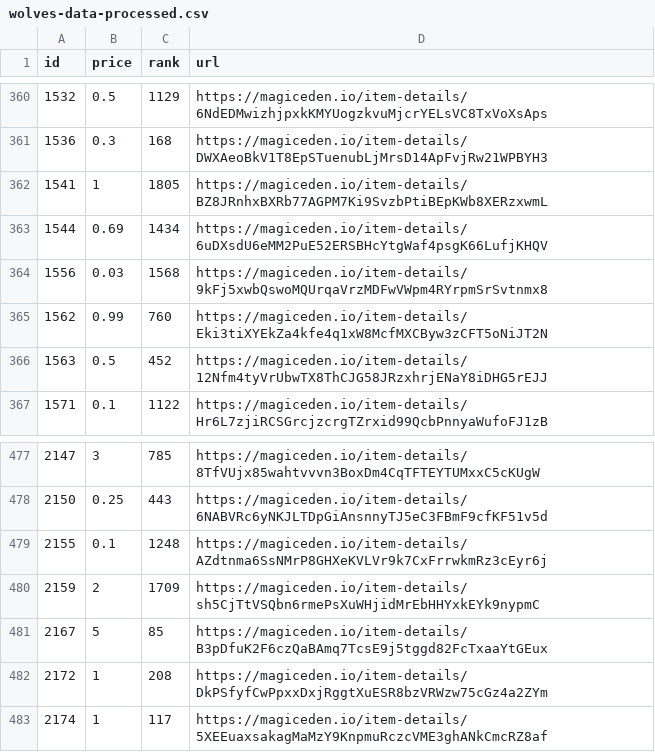
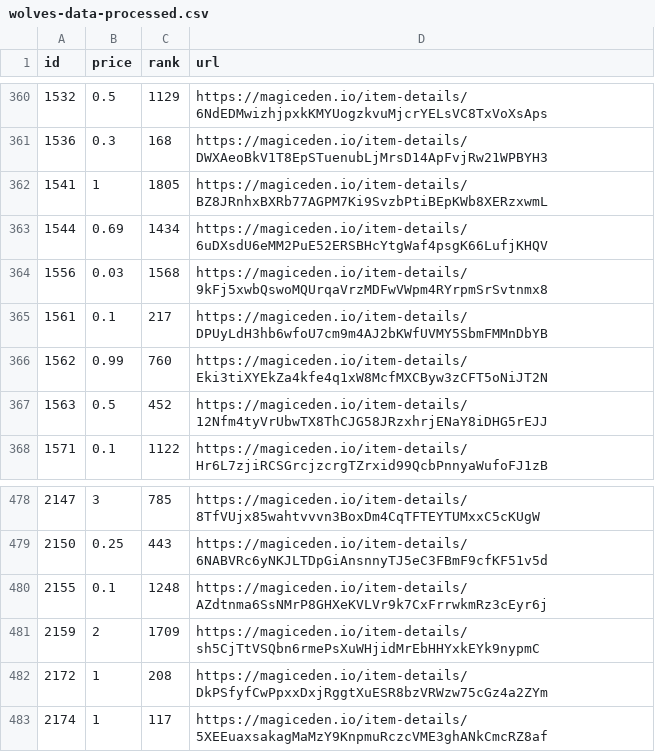
Before and after one commit to braposo/magiceden-wolves-monitor, a CSV file: wolves-data-processed.csv, drawn as a sheet; only a part is shown, gaps mark what is left out.

Commit message:
Flat: latest data (2021-10-30T09:38:52.461Z) {   "date": "2021-10-30T09:38:52.461Z",   "files": [     {       "name": "wolves-data-processed.csv",       "deltaBytes": 3,       "source": "https://api-mainnet.magiceden.io/rpc/getListedNFTsByQuery?q=%7B%22%24match%22%3A%7B%22collectionSymbol%22%3A%22wolves_of_sol_street%22%7D%2C%22%24sort%22%3A%7B%22takerAmount%22%3A1%2C%22createdAt%22%3A-1%7D%7D"     },     {       "name": "wolves-data.json",       "deltaBytes": -21750,       "source": "https://api-mainnet.magiceden.io/rpc/getListedNFTsByQuery?q=%7B%22%24match%22%3A%7B%22collectionSymbol%22%3A%22wolves_of_sol_street%22%7D%2C%22%24sort%22%3A%7B%22takerAmount%22%3A1%2C%22createdAt%22%3A-1%7D%7D"     }   ] }

```diff
--- a/wolves-data-processed.csv
+++ b/wolves-data-processed.csv
@@ -364,2 +364,3 @@ id,price,rank,url
 1556,0.03,1568,https://magiceden.io/item-details/9kFj5xwbQswoMQUrqaVrzMDFwVWpm4RYrpmSrSvtnmx8
+1561,0.1,217,https://magiceden.io/item-details/DPUyLdH3hb6wfoU7cm9m4AJ2bKWfUVMY5SbmFMMnDbYB
 1562,0.99,760,https://magiceden.io/item-details/Eki3tiXYEkZa4kfe4q1xW8McfMXCByw3zCFT5oNiJT2N
@@ -480,3 +481,2 @@ id,price,rank,url
 2159,2,1709,https://magiceden.io/item-details/sh5CjTtVSQbn6rmePsXuWHjidMrEbHHYxkEYk9nypmC
-2167,5,85,https://magiceden.io/item-details/B3pDfuK2F6czQaBAmq7TcsE9j5tggd82FcTxaaYtGEux
 2172,1,208,https://magiceden.io/item-details/DkPSfyfCwPpxxDxjRggtXuESR8bzVRWzw75cGz4a2ZYm
```
Also changed, not shown: 1 other file.
